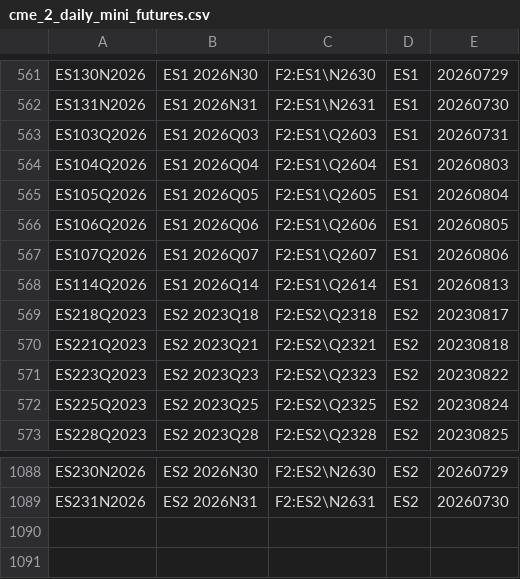
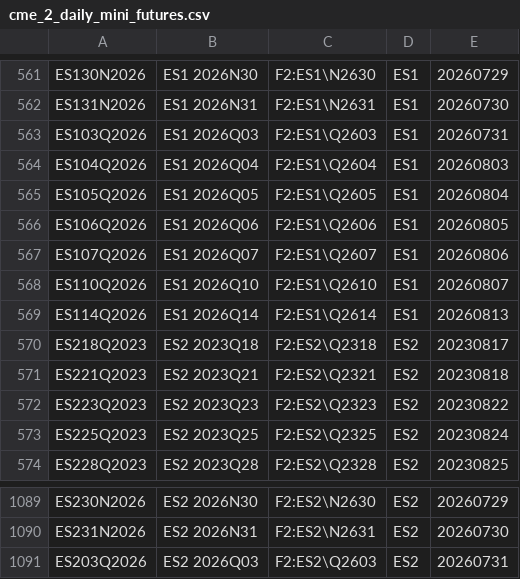
Before and after one commit to tradingview-dev/idc-expchains, a CSV file: expchains/cme_2_daily_mini_futures.csv, drawn as a sheet; only a part is shown, gaps mark what is left out.

```diff
--- a/expchains/cme_2_daily_mini_futures.csv
+++ b/expchains/cme_2_daily_mini_futures.csv
@@ -567,2 +567,3 @@ ES106Q2026,ES1 2026Q06,F2:ES1\Q2606,ES1,20260805
 ES107Q2026,ES1 2026Q07,F2:ES1\Q2607,ES1,20260806
+ES110Q2026,ES1 2026Q10,F2:ES1\Q2610,ES1,20260807
 ES114Q2026,ES1 2026Q14,F2:ES1\Q2614,ES1,20260813
@@ -1089 +1090,2 @@ ES230N2026,ES2 2026N30,F2:ES2\N2630,ES2,20260729
 ES231N2026,ES2 2026N31,F2:ES2\N2631,ES2,20260730
+ES203Q2026,ES2 2026Q03,F2:ES2\Q2603,ES2,20260731
```
Also changed, not shown: expchains/cme_2_globex_futures.csv.
